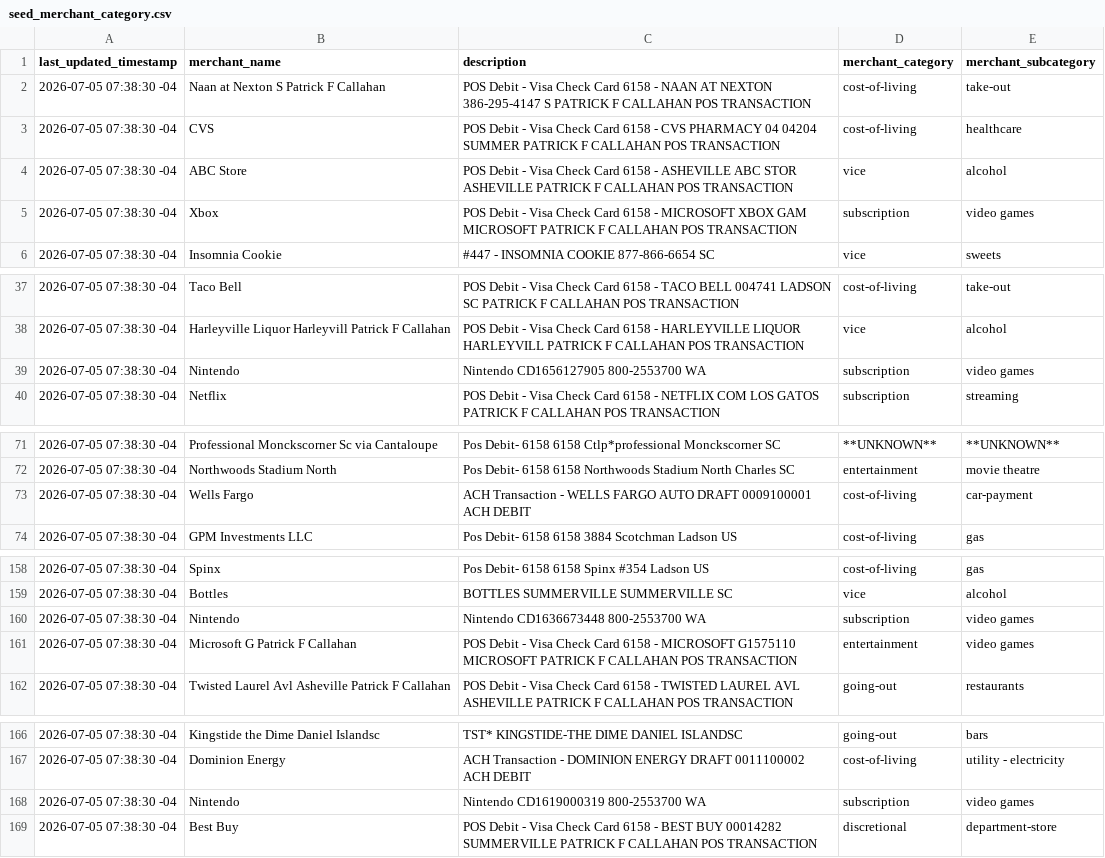
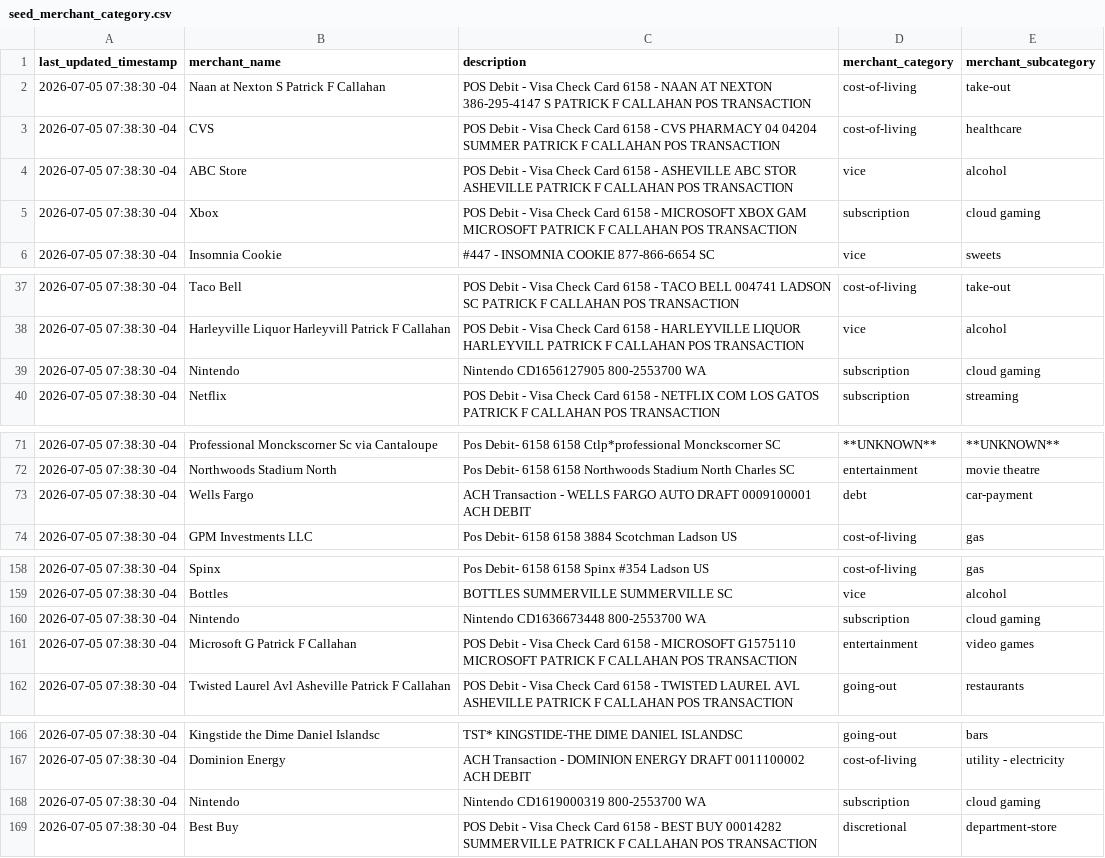
Before and after one commit to sherlock-wings/pfc-bank, a CSV file: dbt_code/seeds/seed_merchant_category.csv, drawn as a sheet; only a part is shown, gaps mark what is left out; the diff covers the shown part only.

Commit message:
fixing redundancies/inconsistencies

```diff
--- a/dbt_code/seeds/seed_merchant_category.csv
+++ b/dbt_code/seeds/seed_merchant_category.csv
@@ -4,3 +4,3 @@ last_updated_timestamp,merchant_name,description,merchant_category,merchant_subc
 2026-07-05 07:38:30 -04,ABC Store,POS Debit - Visa Check Card 6158 - ASHEVILLE ABC STOR ASHEVILLE PATRICK F CALLAHAN POS TRANSACTION,vice,alcohol
-2026-07-05 07:38:30 -04,Xbox,POS Debit - Visa Check Card 6158 - MICROSOFT XBOX GAM MICROSOFT PATRICK F CALLAHAN POS TRANSACTION,subscription,video games
+2026-07-05 07:38:30 -04,Xbox,POS Debit - Visa Check Card 6158 - MICROSOFT XBOX GAM MICROSOFT PATRICK F CALLAHAN POS TRANSACTION,subscription,cloud gaming
 2026-07-05 07:38:30 -04,Insomnia Cookie,"#447 - INSOMNIA COOKIE   877-866-6654 SC",vice,sweets
@@ -38,3 +38,3 @@ last_updated_timestamp,merchant_name,description,merchant_category,merchant_subc
 2026-07-05 07:38:30 -04,Harleyville Liquor Harleyvill Patrick F Callahan,POS Debit - Visa Check Card 6158 - HARLEYVILLE LIQUOR HARLEYVILL PATRICK F CALLAHAN POS TRANSACTION,vice,alcohol
-2026-07-05 07:38:30 -04,Nintendo,Nintendo CD1656127905    800-2553700  WA,subscription,video games
+2026-07-05 07:38:30 -04,Nintendo,Nintendo CD1656127905    800-2553700  WA,subscription,cloud gaming
 2026-07-05 07:38:30 -04,Netflix,POS Debit - Visa Check Card 6158 - NETFLIX COM LOS GATOS PATRICK F CALLAHAN POS TRANSACTION,subscription,streaming
@@ -72,3 +72,3 @@ last_updated_timestamp,merchant_name,description,merchant_category,merchant_subc
 2026-07-05 07:38:30 -04,Northwoods Stadium North,Pos Debit-    6158 6158 Northwoods Stadium North Charles SC,entertainment,movie theatre
-2026-07-05 07:38:30 -04,Wells Fargo,ACH Transaction - WELLS FARGO AUTO DRAFT 0009100001 ACH DEBIT,cost-of-living,car-payment
+2026-07-05 07:38:30 -04,Wells Fargo,ACH Transaction - WELLS FARGO AUTO DRAFT 0009100001 ACH DEBIT,debt,car-payment
 2026-07-05 07:38:30 -04,GPM Investments LLC,Pos Debit-    6158 6158 3884 Scotchman Ladson  US,cost-of-living,gas
@@ -159,3 +159,3 @@ last_updated_timestamp,merchant_name,description,merchant_category,merchant_subc
 2026-07-05 07:38:30 -04,Bottles,BOTTLES SUMMERVILLE      SUMMERVILLE  SC,vice,alcohol
-2026-07-05 07:38:30 -04,Nintendo,Nintendo CD1636673448    800-2553700  WA,subscription,video games
+2026-07-05 07:38:30 -04,Nintendo,Nintendo CD1636673448    800-2553700  WA,subscription,cloud gaming
 2026-07-05 07:38:30 -04,Microsoft G Patrick F Callahan,POS Debit - Visa Check Card 6158 - MICROSOFT G1575110 MICROSOFT PATRICK F CALLAHAN POS TRANSACTION,entertainment,video games
@@ -167,3 +167,3 @@ last_updated_timestamp,merchant_name,description,merchant_category,merchant_subc
 2026-07-05 07:38:30 -04,Dominion Energy,ACH Transaction - DOMINION ENERGY DRAFT 0011100002 ACH DEBIT,cost-of-living,utility - electricity
-2026-07-05 07:38:30 -04,Nintendo,Nintendo CD1619000319    800-2553700  WA,subscription,video games
+2026-07-05 07:38:30 -04,Nintendo,Nintendo CD1619000319    800-2553700  WA,subscription,cloud gaming
 2026-07-05 07:38:30 -04,Best Buy,POS Debit - Visa Check Card 6158 - BEST BUY 00014282 SUMMERVILLE PATRICK F CALLAHAN POS TRANSACTION,discretional,department-store
```
Also changed, not shown: 1 edited cell elsewhere in this file.
